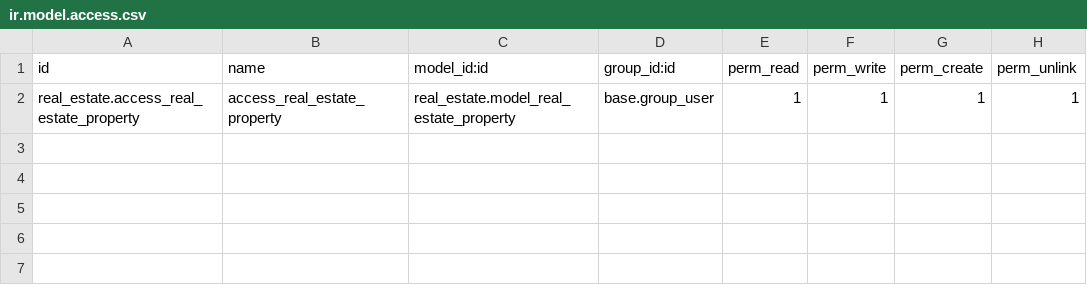
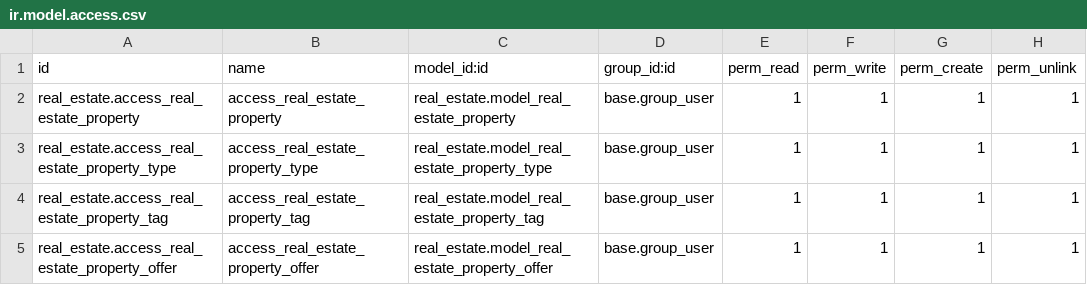
Before and after one commit to brandomAKcode/odoo_modules_practice, a CSV file: real_estate/security/ir.model.access.csv, drawn as a sheet; the diff names each change by its address in the sheet, - before the commit and + after, or states it on an @@ line.

Commit message:
New models added, the view was updated and we also added new relationships between models

```diff
--- a/real_estate/security/ir.model.access.csv
+++ b/real_estate/security/ir.model.access.csv
+row 3: real_estate.access_real_estate_property_type | access_real_estate_property_type | real_estate.model_real_estate_property_type | base.group_user | 1 | 1 | 1 | 1
+row 4: real_estate.access_real_estate_property_tag | access_real_estate_property_tag | real_estate.model_real_estate_property_tag | base.group_user | 1 | 1 | 1 | 1
+row 5: real_estate.access_real_estate_property_offer | access_real_estate_property_offer | real_estate.model_real_estate_property_offer | base.group_user | 1 | 1 | 1 | 1
```
Also changed, not shown: 6 other files.
